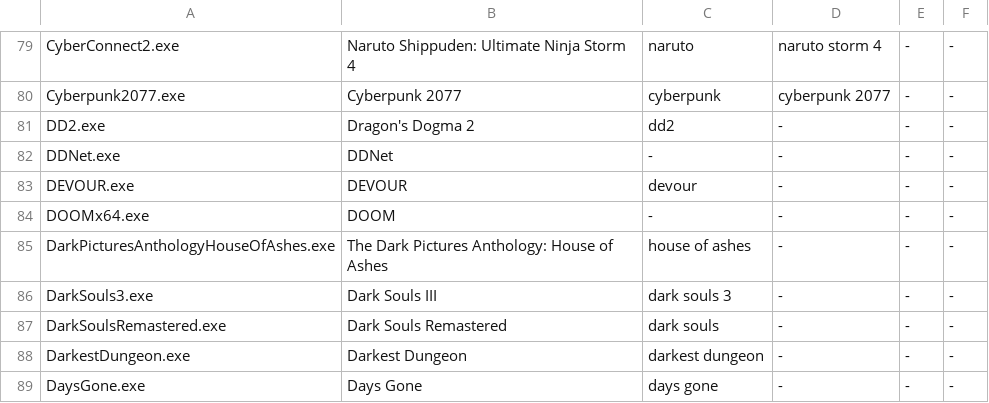
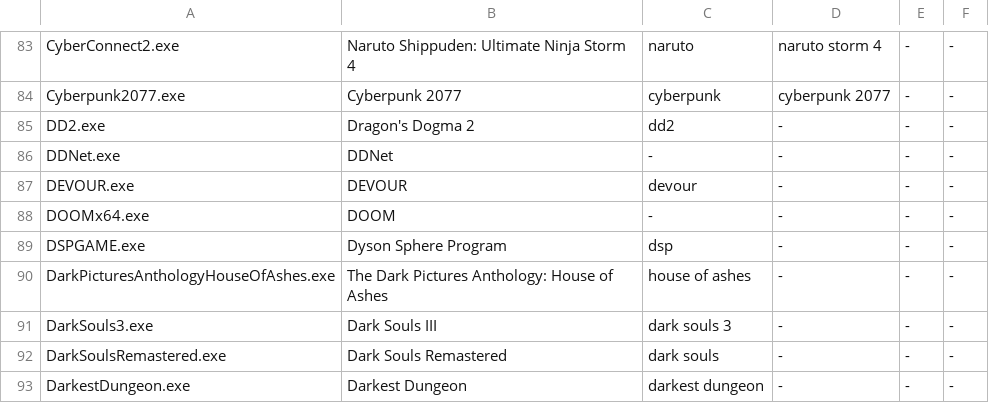
Before and after one commit to phaticusthiccy/Telegram-Activity, a CSV file: games/games.csv, drawn as a sheet; only a part is shown, gaps mark what is left out; the shorter side is filled out with more unchanged rows; the diff covers the shown part only; the diff names each change by its address in the sheet, - before the commit and + after, or states it on an @@ line.

```diff
--- a/games/games.csv
+++ b/games/games.csv
+row 89: DSPGAME.exe | Dyson Sphere Program | dsp | - | - | -
```
Also changed, not shown: 26 added rows and 1 edited cell elsewhere in this file, games/games_linux.csv, 6 other files.
